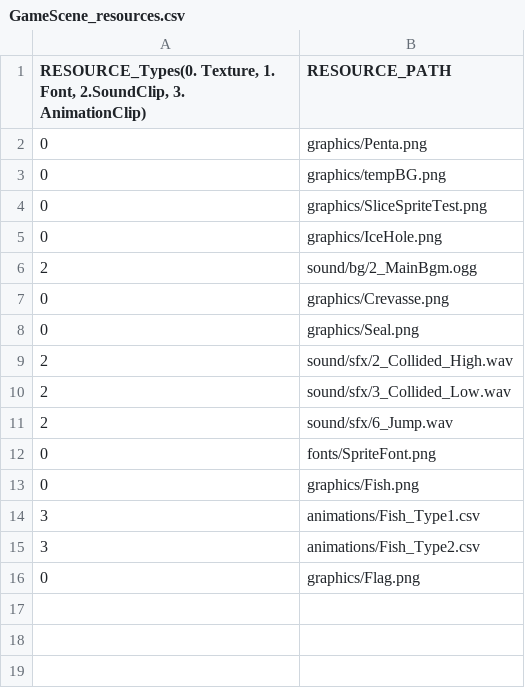
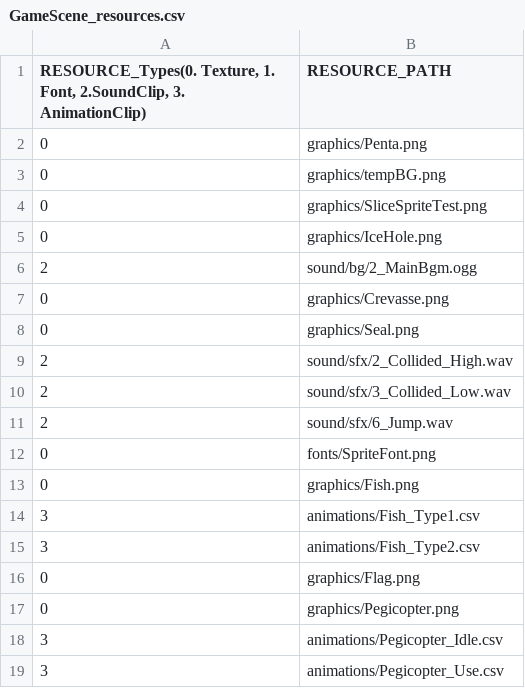
Before and after one commit to lee-jun-young1/penguin, a CSV file: Penguin-bin/data/GameScene_resources.csv, drawn as a sheet.

Commit message:
working pegicopter

```diff
--- a/Penguin-bin/data/GameScene_resources.csv
+++ b/Penguin-bin/data/GameScene_resources.csv
@@ -16 +16,4 @@
 0,graphics/Flag.png
+0,graphics/Pegicopter.png
+3,animations/Pegicopter_Idle.csv
+3,animations/Pegicopter_Use.csv
```
Also changed, not shown: 5 other files.
